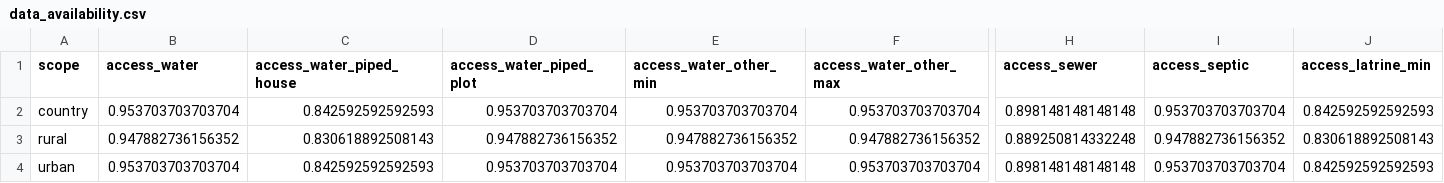
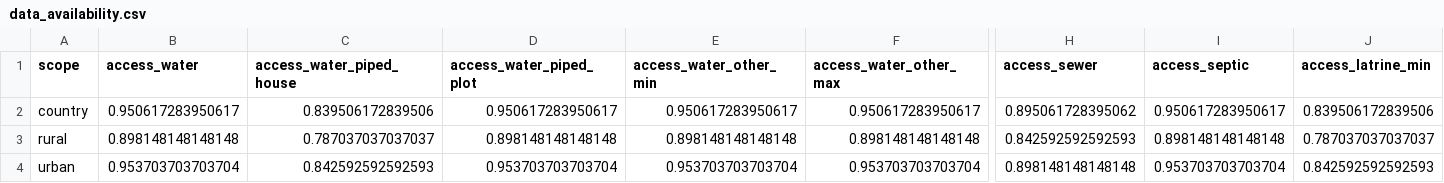
Before and after one commit to olas-lac/olas_hh_surveys, a CSV file: validation/data_availability.csv, drawn as a sheet; only a part is shown, gaps mark what is left out; the diff covers the shown part only; the diff names each change by its address in the sheet, - before the commit and + after, or states it on an @@ line.

```diff
--- a/validation/data_availability.csv
+++ b/validation/data_availability.csv
-B2 (access_water): 0.953703703703704
+B2 (access_water): 0.950617283950617
-C2 (access_water_piped_house): 0.842592592592593
+C2 (access_water_piped_house): 0.839506172839506
-D2 (access_water_piped_plot): 0.953703703703704
+D2 (access_water_piped_plot): 0.950617283950617
-E2 (access_water_other_min): 0.953703703703704
+E2 (access_water_other_min): 0.950617283950617
-F2 (access_water_other_max): 0.953703703703704
+F2 (access_water_other_max): 0.950617283950617
-H2 (access_sewer): 0.898148148148148
+H2 (access_sewer): 0.895061728395062
-I2 (access_septic): 0.953703703703704
+I2 (access_septic): 0.950617283950617
-J2 (access_latrine_min): 0.842592592592593
+J2 (access_latrine_min): 0.839506172839506
-B3 (access_water): 0.947882736156352
+B3 (access_water): 0.898148148148148
-C3 (access_water_piped_house): 0.830618892508143
+C3 (access_water_piped_house): 0.787037037037037
-D3 (access_water_piped_plot): 0.947882736156352
+D3 (access_water_piped_plot): 0.898148148148148
-E3 (access_water_other_min): 0.947882736156352
+E3 (access_water_other_min): 0.898148148148148
-F3 (access_water_other_max): 0.947882736156352
+F3 (access_water_other_max): 0.898148148148148
-H3 (access_sewer): 0.889250814332248
+H3 (access_sewer): 0.842592592592593
-I3 (access_septic): 0.947882736156352
+I3 (access_septic): 0.898148148148148
-J3 (access_latrine_min): 0.830618892508143
+J3 (access_latrine_min): 0.787037037037037
```
Also changed, not shown: 19 edited cells elsewhere in this file, validation/data_validation.csv.
